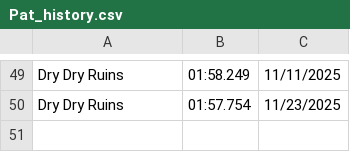
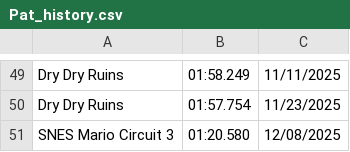
Before and after one commit to PatrickMarinich/Kartnite_Stats, a CSV file: time_trials/player_data/non_shortcut/Pat_history.csv, drawn as a sheet; only a part is shown, gaps mark what is left out.

Commit message:
Update Player TT Times

```diff
--- a/time_trials/player_data/non_shortcut/Pat_history.csv
+++ b/time_trials/player_data/non_shortcut/Pat_history.csv
@@ -50 +50,2 @@ Dry Dry Ruins,01:58.249,11/11/2025
 Dry Dry Ruins,01:57.754,11/23/2025
+SNES Mario Circuit 3,01:20.580,12/08/2025
```
Also changed, not shown: time_trials/player_data/non_shortcut/Pat.csv, time_trials/player_data/shortcut/Pat.csv, 1 other file.
